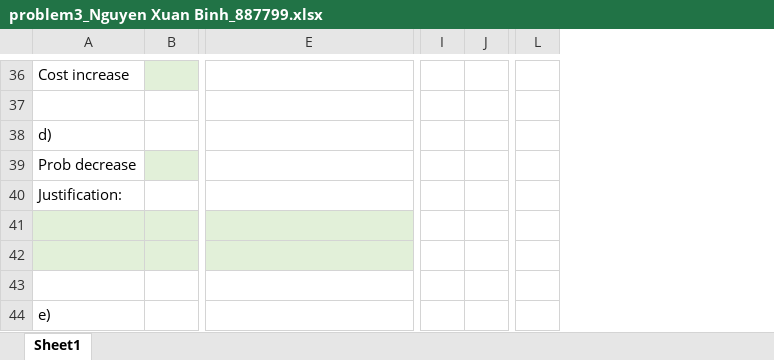
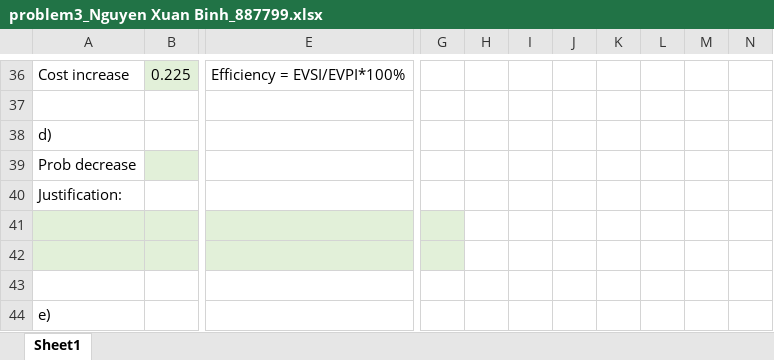
Before and after one commit to SpringNuance/Business-Analytics-II, an Excel workbook: Lectures and Assignment 2/problem3_Nguyen Xuan Binh_887799.xlsx, sheet Sheet1, drawn as a sheet; only a part is shown, gaps mark what is left out; values as stored, in another font and other column widths than the file's, no borders; charts and pictures not drawn; removed rows and columns are numbered as before the commit, all else as after; the diff covers the shown part only; the diff names each change by its address in the sheet, - before the commit and + after, or states it on an @@ line.

```diff
--- a/Lectures and Assignment 2/problem3_Nguyen Xuan Binh_887799.xlsx (sheet Sheet1)
+++ b/Lectures and Assignment 2/problem3_Nguyen Xuan Binh_887799.xlsx (sheet Sheet1)
-column I, empty
-column J, empty
-column L, empty
+column G, empty
+column H, empty
+column I, empty
+column J, empty
+column K, empty
+column L, empty
+column M, empty
+column N, empty
-B36: (empty)
+B36: 0.225
-E36: (empty)
+E36: Efficiency = EVSI/EVPI*100%
```
Also changed, not shown: 9 added rows, 9 removed rows, 3 removed columns, 25 edited cells and cell formats elsewhere in this sheet, charts or pictures, Lectures and Assignment 2/problem5_Nguyen Xuan Binh_887799.xlsx, 11 other files.
